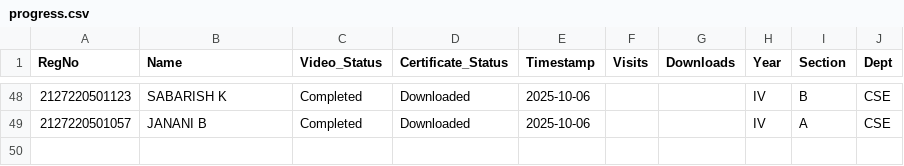
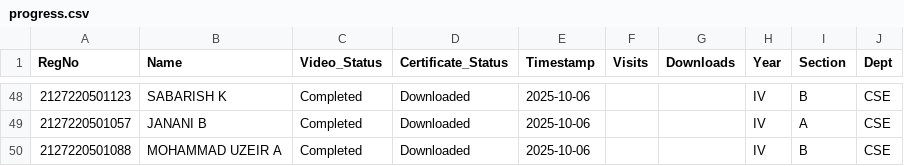
Before and after one commit to eraghu21/MicroLearning_LMS, a CSV file: progress.csv, drawn as a sheet; only a part is shown, gaps mark what is left out; the diff names each change by its address in the sheet, - before the commit and + after, or states it on an @@ line.

Commit message:
Update progress - 2025-10-06T17:23:39.076886

```diff
--- a/progress.csv
+++ b/progress.csv
+row 50: 2127220501088 | MOHAMMAD UZEIR A | Completed | Downloaded | 2025-10-06 |  |  | IV | B | CSE
```
